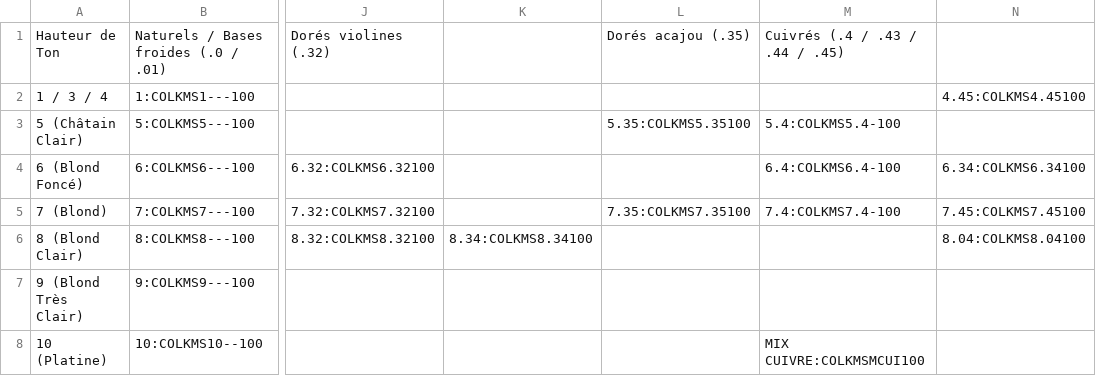
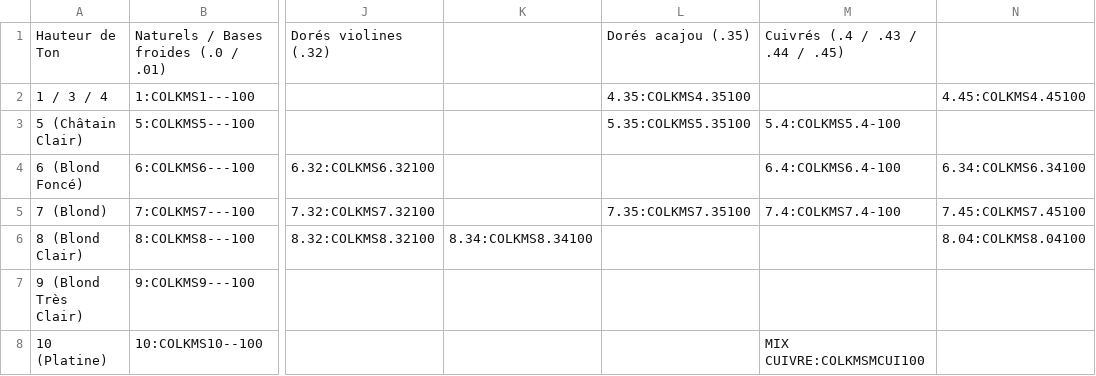
Before and after one commit to nvdiffusionrun/AppCmdNV, a CSV file: Nuanciers/Solfine-Solfine.csv, drawn as a sheet; only a part is shown, gaps mark what is left out; the diff names each change by its address in the sheet, - before the commit and + after, or states it on an @@ line.

```diff
--- a/Nuanciers/Solfine-Solfine.csv
+++ b/Nuanciers/Solfine-Solfine.csv
-L2: (empty)
+L2: 4.35:COLKMS4.35100
```
Also changed, not shown: BaseAppCmd/AnnuaireClients.csv, BaseAppCmd/StockRestant.csv, 6 other files.
